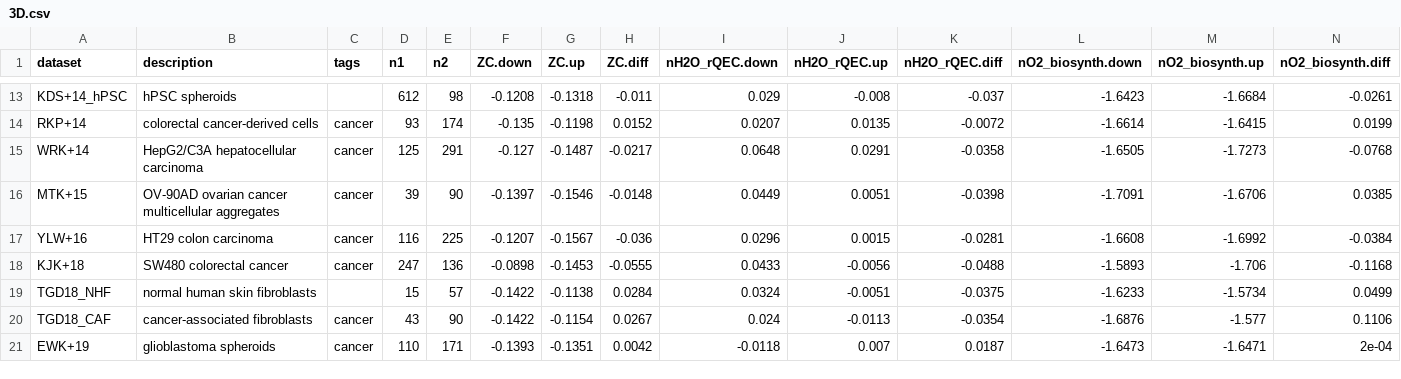
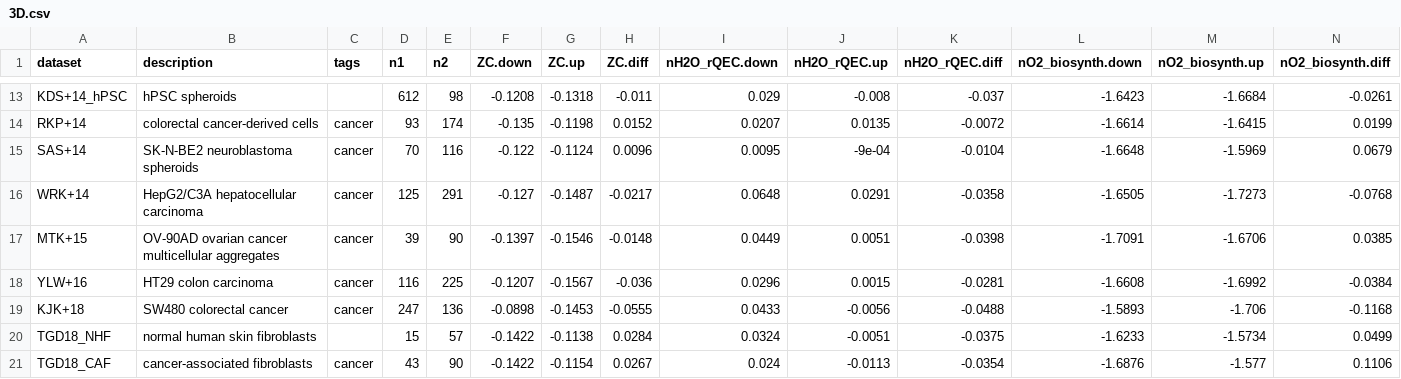
Before and after one commit to jedick/canprot, a CSV file: inst/extdata/vignette_output/3D.csv, drawn as a sheet; only a part is shown, gaps mark what is left out; the shorter side is filled out with more unchanged rows; rows hold the shown columns only; the diff names each change by its address in the sheet, - before the commit and + after, or states it on an @@ line.

```diff
--- a/inst/extdata/vignette_output/3D.csv
+++ b/inst/extdata/vignette_output/3D.csv
+row 15: SAS+14 | SK-N-BE2 neuroblastoma spheroids | cancer | 70 | 116 | -0.122 | -0.1124 | 0.0096 | 0.0095 | -9e-04 | -0.0104 | -1.6648 | -1.5969 | 0.0679
```
Also changed, not shown: inst/extdata/protein/human_extra.csv, 7 other files.
